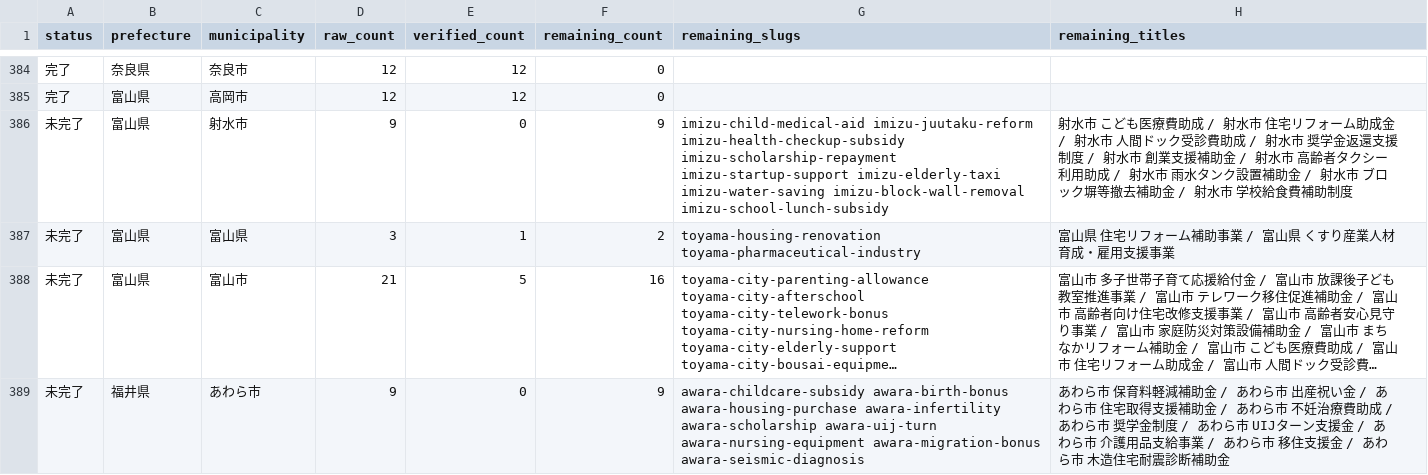
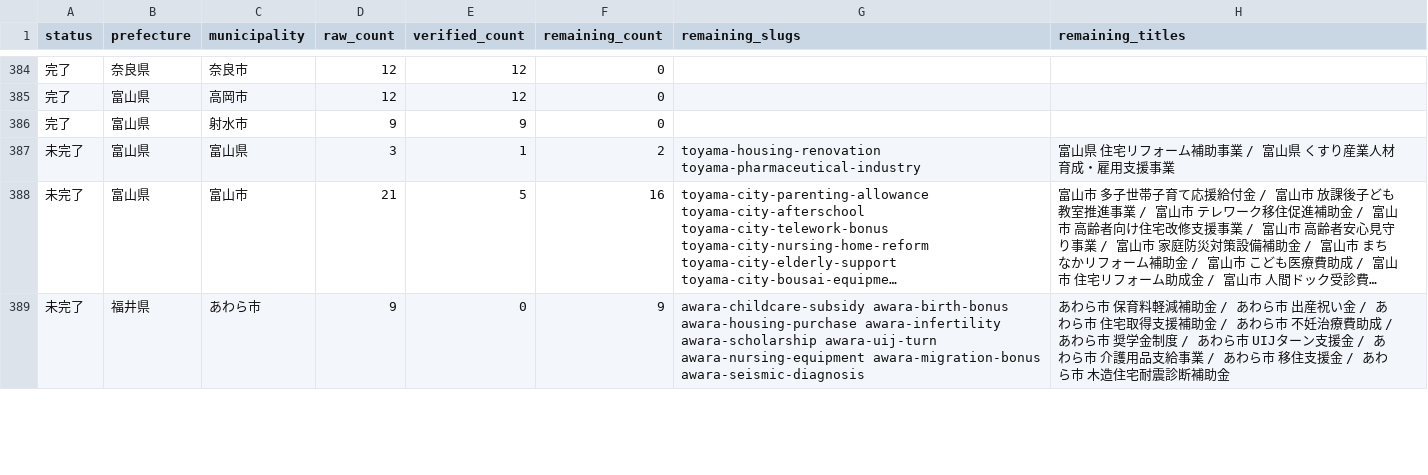
Before and after one commit to ban10yuu/joseikin-navi-site, a CSV file: tasks/progress-checklist.csv, drawn as a sheet; only a part is shown, gaps mark what is left out; long unchanged cells end in ….

```diff
--- a/tasks/progress-checklist.csv
+++ b/tasks/progress-checklist.csv
@@ -385,3 +385,3 @@ status,prefecture,municipality,raw_count,verified_count,remaining_count,remainin
 完了,富山県,高岡市,12,12,0,,
-未完了,富山県,射水市,9,0,9,imizu-child-medical-aid imizu-juutaku-reform imizu-health-checkup-subsidy imizu-scholarship-repayment imizu-startup-support imizu-elderly-taxi imizu-water-saving imizu-block-wall-removal imizu-school-lunch-subsidy,射水市 こども医療費助成 / 射水市 住宅リフォーム助成金 / 射水市 人間ドック受診費助成 / 射水市 奨学金返還支援制度 / 射水市 創業支援補助金 / 射水市 高齢者タクシー利用助成 / 射水市 雨水タンク設置補助金 / 射水市 ブロック塀等撤去補助金 / 射水市 学校給食費補助制度
+完了,富山県,射水市,9,9,0,,
 未完了,富山県,富山県,3,1,2,toyama-housing-renovation toyama-pharmaceutical-industry,富山県 住宅リフォーム補助事業 / 富山県 くすり産業人材育成・雇用支援事業
```
Also changed, not shown: 2 other files.
